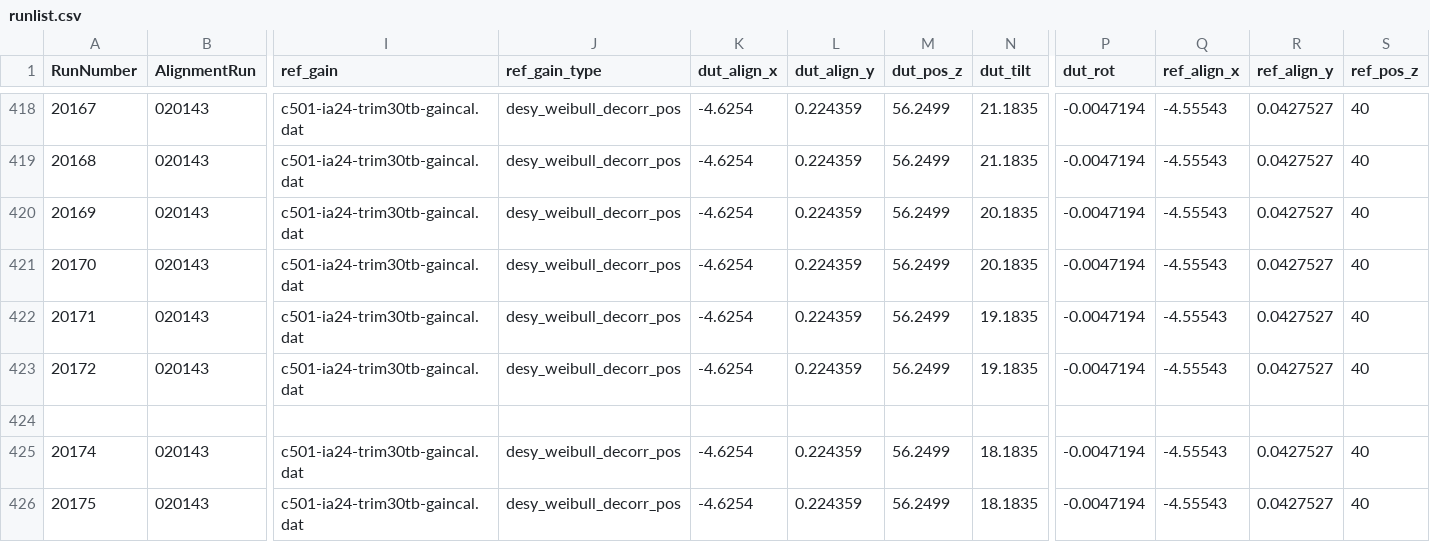
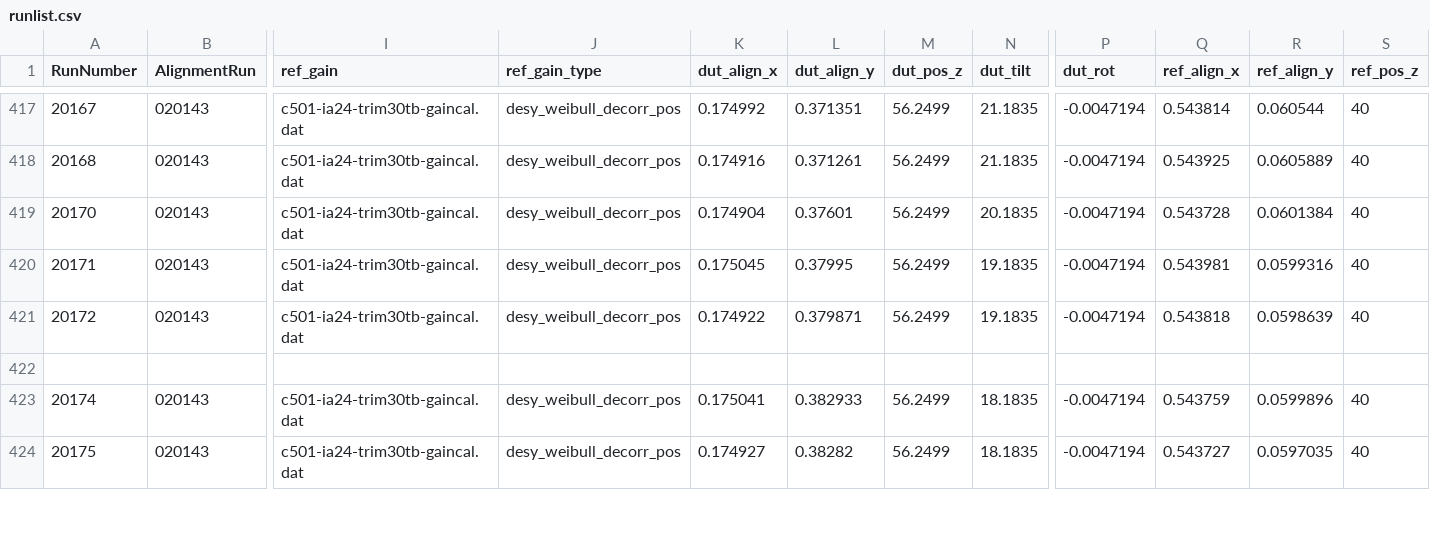
Before and after one commit to simonspa/testbeam-analysis, a CSV file: runlist.csv, drawn as a sheet; only a part is shown, gaps mark what is left out; removed rows and columns are numbered as before the commit, all else as after; rows hold the shown columns only; the diff covers the shown part only; the diff names each change by its address in the sheet, - before the commit and + after, or states it on an @@ line.

```diff
--- a/runlist.csv
+++ b/runlist.csv
-K417 (dut_align_x): -4.6254
+K417 (dut_align_x): 0.174992
-L417 (dut_align_y): 0.224359
+L417 (dut_align_y): 0.371351
-Q417 (ref_align_x): -4.55543
+Q417 (ref_align_x): 0.543814
-R417 (ref_align_y): 0.0427527
+R417 (ref_align_y): 0.060544
-K418 (dut_align_x): -4.6254
+K418 (dut_align_x): 0.174916
-L418 (dut_align_y): 0.224359
+L418 (dut_align_y): 0.371261
-Q418 (ref_align_x): -4.55543
+Q418 (ref_align_x): 0.543925
-R418 (ref_align_y): 0.0427527
+R418 (ref_align_y): 0.0605889
-row 420: 20169 | 020143 | c501-ia24-trim30tb-gaincal.dat | desy_weibull_decorr_pos | -4.6254 | 0.224359 | 56.2499 | 20.1835 | -0.0047194 | -4.55543 | 0.0427527 | 40
-K419 (dut_align_x): -4.6254
+K419 (dut_align_x): 0.174904
-L419 (dut_align_y): 0.224359
+L419 (dut_align_y): 0.37601
-Q419 (ref_align_x): -4.55543
+Q419 (ref_align_x): 0.543728
-R419 (ref_align_y): 0.0427527
+R419 (ref_align_y): 0.0601384
-K420 (dut_align_x): -4.6254
+K420 (dut_align_x): 0.175045
-L420 (dut_align_y): 0.224359
+L420 (dut_align_y): 0.37995
-Q420 (ref_align_x): -4.55543
+Q420 (ref_align_x): 0.543981
-R420 (ref_align_y): 0.0427527
+R420 (ref_align_y): 0.0599316
-K421 (dut_align_x): -4.6254
+K421 (dut_align_x): 0.174922
-L421 (dut_align_y): 0.224359
+L421 (dut_align_y): 0.379871
-Q421 (ref_align_x): -4.55543
+Q421 (ref_align_x): 0.543818
-R421 (ref_align_y): 0.0427527
+R421 (ref_align_y): 0.0598639
-K423 (dut_align_x): -4.6254
+K423 (dut_align_x): 0.175041
-L423 (dut_align_y): 0.224359
+L423 (dut_align_y): 0.382933
-Q423 (ref_align_x): -4.55543
+Q423 (ref_align_x): 0.543759
-R423 (ref_align_y): 0.0427527
+R423 (ref_align_y): 0.0599896
-K424 (dut_align_x): -4.6254
+K424 (dut_align_x): 0.174927
-L424 (dut_align_y): 0.224359
+L424 (dut_align_y): 0.38282
-Q424 (ref_align_x): -4.55543
+Q424 (ref_align_x): 0.543727
-R424 (ref_align_y): 0.0427527
+R424 (ref_align_y): 0.0597035
```
Also changed, not shown: 1 removed row and 76 edited cells elsewhere in this file.
